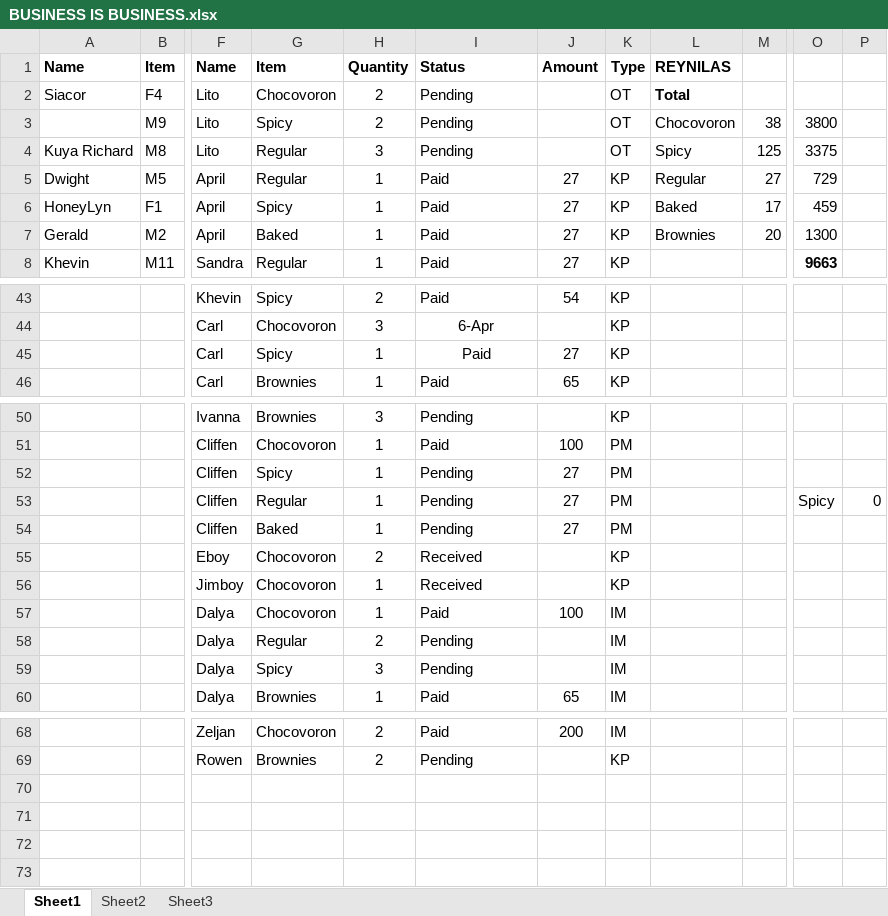
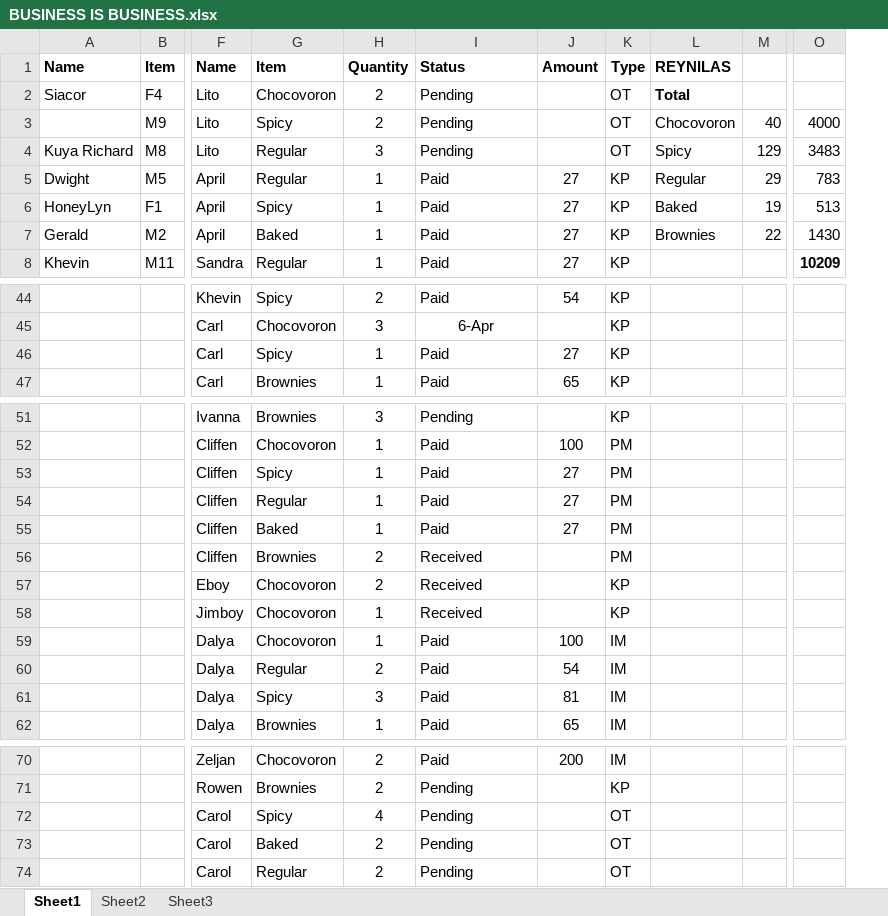
Before and after one commit to blitzrr14/Business, an Excel workbook: BUSINESS IS BUSINESS.xlsx, sheet Sheet1, drawn as a sheet; only a part is shown, gaps mark what is left out; values as stored, in another font and other column widths than the file's, no borders; removed rows and columns are numbered as before the commit, all else as after; rows hold the shown columns only; the diff covers the shown part only; the diff names each change by its address in the sheet, - before the commit and + after, or states it on an @@ line.

```diff
--- a/BUSINESS IS BUSINESS.xlsx (sheet Sheet1)
+++ b/BUSINESS IS BUSINESS.xlsx (sheet Sheet1)
-column M, rows 3-7: 38 | 125 | 27 | 17 | 20
+column M, rows 3-7: 40 | 129 | 29 | 19 | 22
-column O, rows 3-8: 3800 | 3375 | 729 | 459 | 1300 | 9663; row 53: Spicy
-column P, row 53: 0
+column O, rows 3-8: 4000 | 3483 | 783 | 513 | 1430 | 10209
-I46 alignment: center
+I46 alignment: left
-I53:I55: Pending
+I53:I55: Paid
+row 56:  |  | Cliffen | Brownies | 2 | Received |  | PM
-I60:I61: Pending
+I60:I61: Paid
-J60: (empty)
+J60: 54
-J61: (empty)
+J61: 81
+row 72:  |  | Carol | Spicy | 4 | Pending |  | OT
+row 73:  |  | Carol | Baked | 2 | Pending |  | OT
+row 74:  |  | Carol | Regular | 2 | Pending |  | OT
```
Also changed, not shown: 1 added row and 36 edited cells elsewhere in this sheet.
